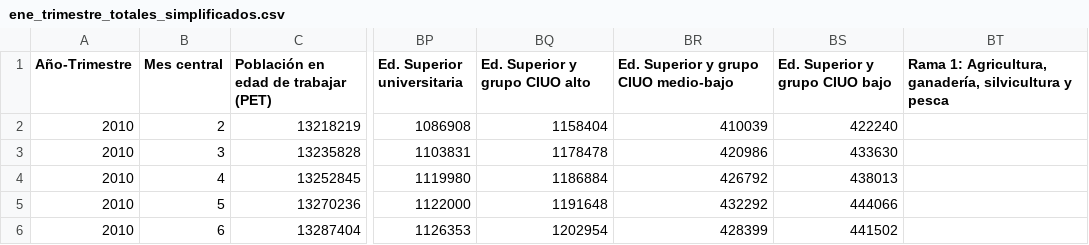
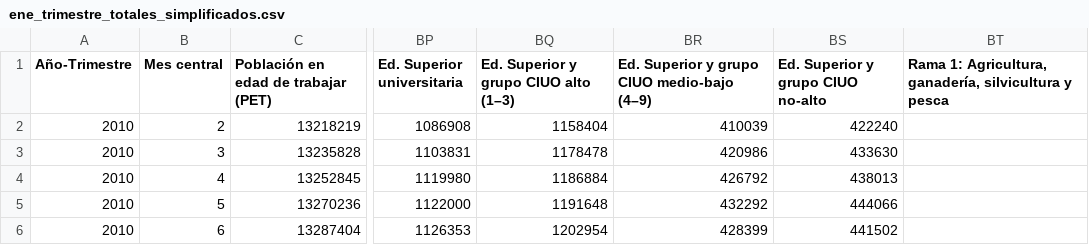
Before and after one commit to elaval/datos-empleo-chile, a CSV file: data/processed/agregados/integrado/ene_trimestre_totales_simplificados.csv, drawn as a sheet; only a part is shown, gaps mark what is left out; the diff names each change by its address in the sheet, - before the commit and + after, or states it on an @@ line.

Commit message:
Actualizar etiquetas Ed. Superior & CIUO

```diff
--- a/data/processed/agregados/integrado/ene_trimestre_totales_simplificados.csv
+++ b/data/processed/agregados/integrado/ene_trimestre_totales_simplificados.csv
-BQ1: Ed. Superior y grupo CIUO alto
+BQ1: Ed. Superior y grupo CIUO alto (1–3)
-BR1: Ed. Superior y grupo CIUO medio-bajo
+BR1: Ed. Superior y grupo CIUO medio-bajo (4–9)
-BS1: Ed. Superior y grupo CIUO bajo
+BS1: Ed. Superior y grupo CIUO no-alto
```
Also changed, not shown: 1 other file.
